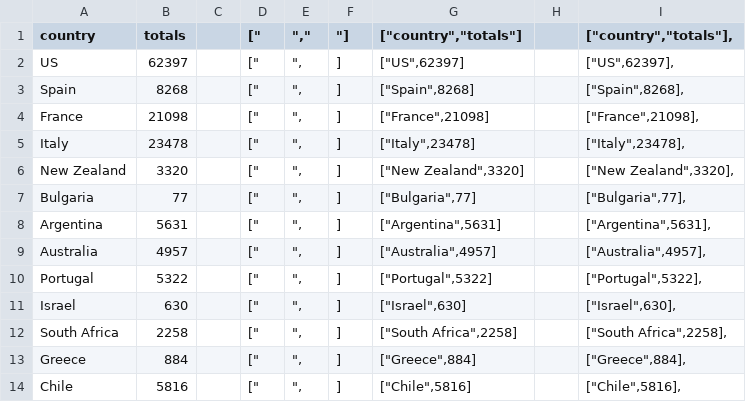
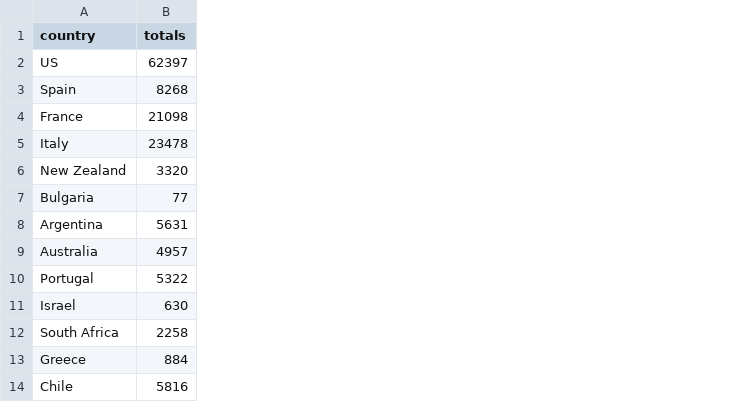
Before and after one commit to ksk4uever/Group-Project2, a CSV file: Jason/country_wines.csv, drawn as a sheet; only a part is shown; the diff names each change by its address in the sheet, - before the commit and + after, or states it on an @@ line.

```diff
--- a/Jason/country_wines.csv
+++ b/Jason/country_wines.csv
-column C, empty
-column D (["), rows 2-14: all ["
-column E (","), rows 2-14: all ",
-column F ("]), rows 2-14: all ]
-column G (["country","totals"]), rows 2-14: ["US",62397] | ["Spain",8268] | ["France",21098] | ["Italy",23478] | ["New Zealand",3320] | ["Bulgaria",77] | ["Argentina",5631] | ["Australia",4957] | ["Portugal",5322] | ["Israel",630] | ["South Africa",2258] | ["Greece",884] | ["Chile",5816]
-column H, empty
-column I (["country","totals"],), rows 2-14: ["US",62397], | ["Spain",8268], | ["France",21098], | ["Italy",23478], | ["New Zealand",3320], | ["Bulgaria",77], | ["Argentina",5631], | ["Australia",4957], | ["Portugal",5322], | ["Israel",630], | ["South Africa",2258], | ["Greece",884], | ["Chile",5816],
```
Also changed, not shown: 7 other files.
